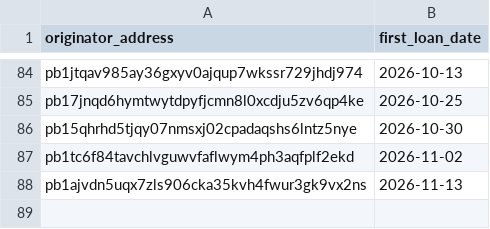
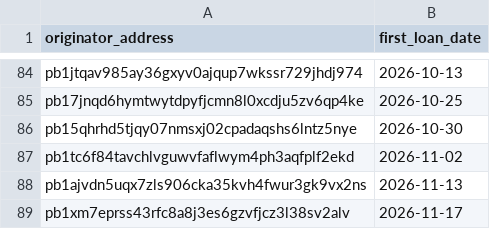
Before and after one commit to iehuanchong/Provenance-Scraper, a CSV file: exports/originator_first_loan.csv, drawn as a sheet; only a part is shown, gaps mark what is left out; the diff names each change by its address in the sheet, - before the commit and + after, or states it on an @@ line.

```diff
--- a/exports/originator_first_loan.csv
+++ b/exports/originator_first_loan.csv
+row 89: pb1xm7eprss43rfc8a8j3es6gzvfjcz3l38sv2alv | 2026-11-17
```
Also changed, not shown: exports/funding_channels.csv, exports/originator_daily_summary.csv, 7 other files.
